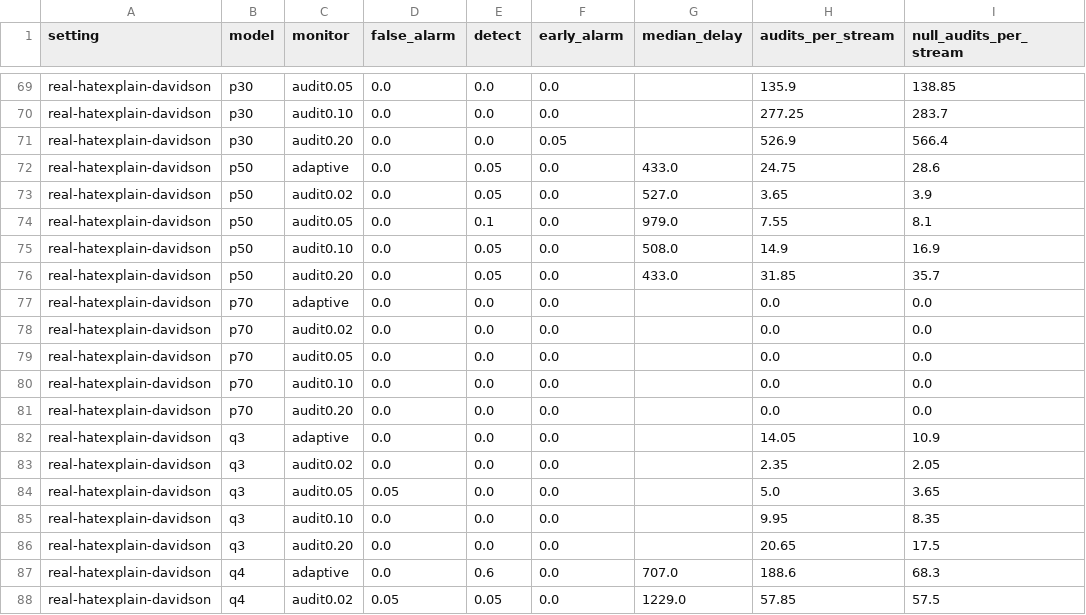
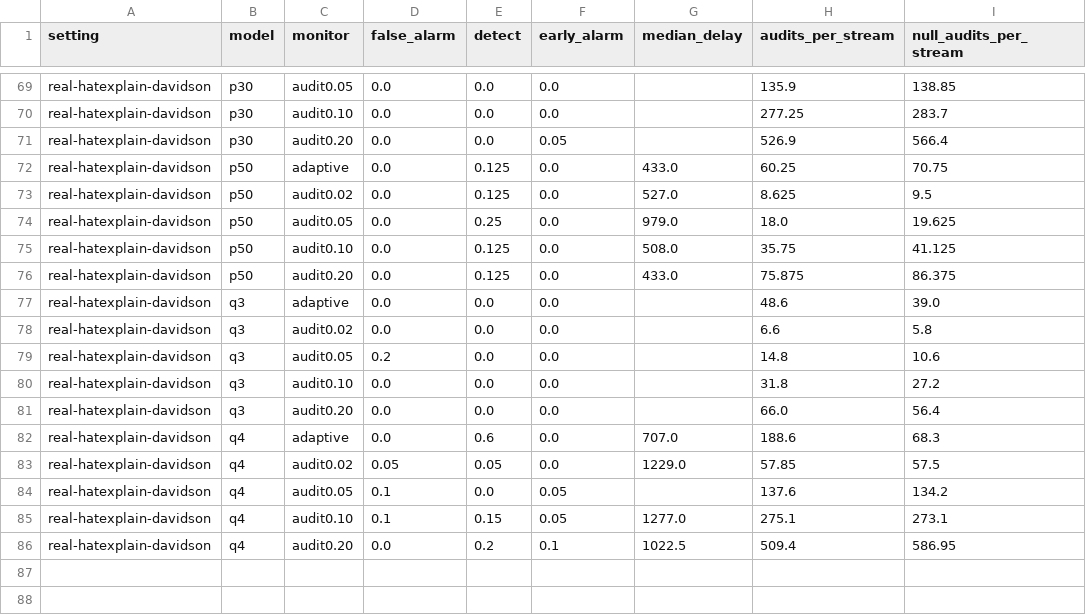
Before and after one commit to Arubad/Certified_Trust_Equivalence, a CSV file: results/exp7_adaptive.csv, drawn as a sheet; only a part is shown, gaps mark what is left out; the shorter side is filled out with more unchanged rows.

```diff
--- a/results/exp7_adaptive.csv
+++ b/results/exp7_adaptive.csv
@@ -71,17 +71,12 @@ real-hatexplain-davidson,p30,audit0.10,0.0,0.0,0.0,,277.25,283.7
 real-hatexplain-davidson,p30,audit0.20,0.0,0.0,0.05,,526.9,566.4
-real-hatexplain-davidson,p50,adaptive,0.0,0.05,0.0,433.0,24.75,28.6
-real-hatexplain-davidson,p50,audit0.02,0.0,0.05,0.0,527.0,3.65,3.9
-real-hatexplain-davidson,p50,audit0.05,0.0,0.1,0.0,979.0,7.55,8.1
-real-hatexplain-davidson,p50,audit0.10,0.0,0.05,0.0,508.0,14.9,16.9
-real-hatexplain-davidson,p50,audit0.20,0.0,0.05,0.0,433.0,31.85,35.7
-real-hatexplain-davidson,p70,adaptive,0.0,0.0,0.0,,0.0,0.0
-real-hatexplain-davidson,p70,audit0.02,0.0,0.0,0.0,,0.0,0.0
-real-hatexplain-davidson,p70,audit0.05,0.0,0.0,0.0,,0.0,0.0
-real-hatexplain-davidson,p70,audit0.10,0.0,0.0,0.0,,0.0,0.0
-real-hatexplain-davidson,p70,audit0.20,0.0,0.0,0.0,,0.0,0.0
-real-hatexplain-davidson,q3,adaptive,0.0,0.0,0.0,,14.05,10.9
-real-hatexplain-davidson,q3,audit0.02,0.0,0.0,0.0,,2.35,2.05
-real-hatexplain-davidson,q3,audit0.05,0.05,0.0,0.0,,5.0,3.65
-real-hatexplain-davidson,q3,audit0.10,0.0,0.0,0.0,,9.95,8.35
-real-hatexplain-davidson,q3,audit0.20,0.0,0.0,0.0,,20.65,17.5
+real-hatexplain-davidson,p50,adaptive,0.0,0.125,0.0,433.0,60.25,70.75
+real-hatexplain-davidson,p50,audit0.02,0.0,0.125,0.0,527.0,8.625,9.5
+real-hatexplain-davidson,p50,audit0.05,0.0,0.25,0.0,979.0,18.0,19.625
+real-hatexplain-davidson,p50,audit0.10,0.0,0.125,0.0,508.0,35.75,41.125
+real-hatexplain-davidson,p50,audit0.20,0.0,0.125,0.0,433.0,75.875,86.375
+real-hatexplain-davidson,q3,adaptive,0.0,0.0,0.0,,48.6,39.0
+real-hatexplain-davidson,q3,audit0.02,0.0,0.0,0.0,,6.6,5.8
+real-hatexplain-davidson,q3,audit0.05,0.2,0.0,0.0,,14.8,10.6
+real-hatexplain-davidson,q3,audit0.10,0.0,0.0,0.0,,31.8,27.2
+real-hatexplain-davidson,q3,audit0.20,0.0,0.0,0.0,,66.0,56.4
 real-hatexplain-davidson,q4,adaptive,0.0,0.6,0.0,707.0,188.6,68.3
```
Also changed, not shown: results/exp8_group_union.csv, results/real/exp6_overview.csv, 11 other files.
